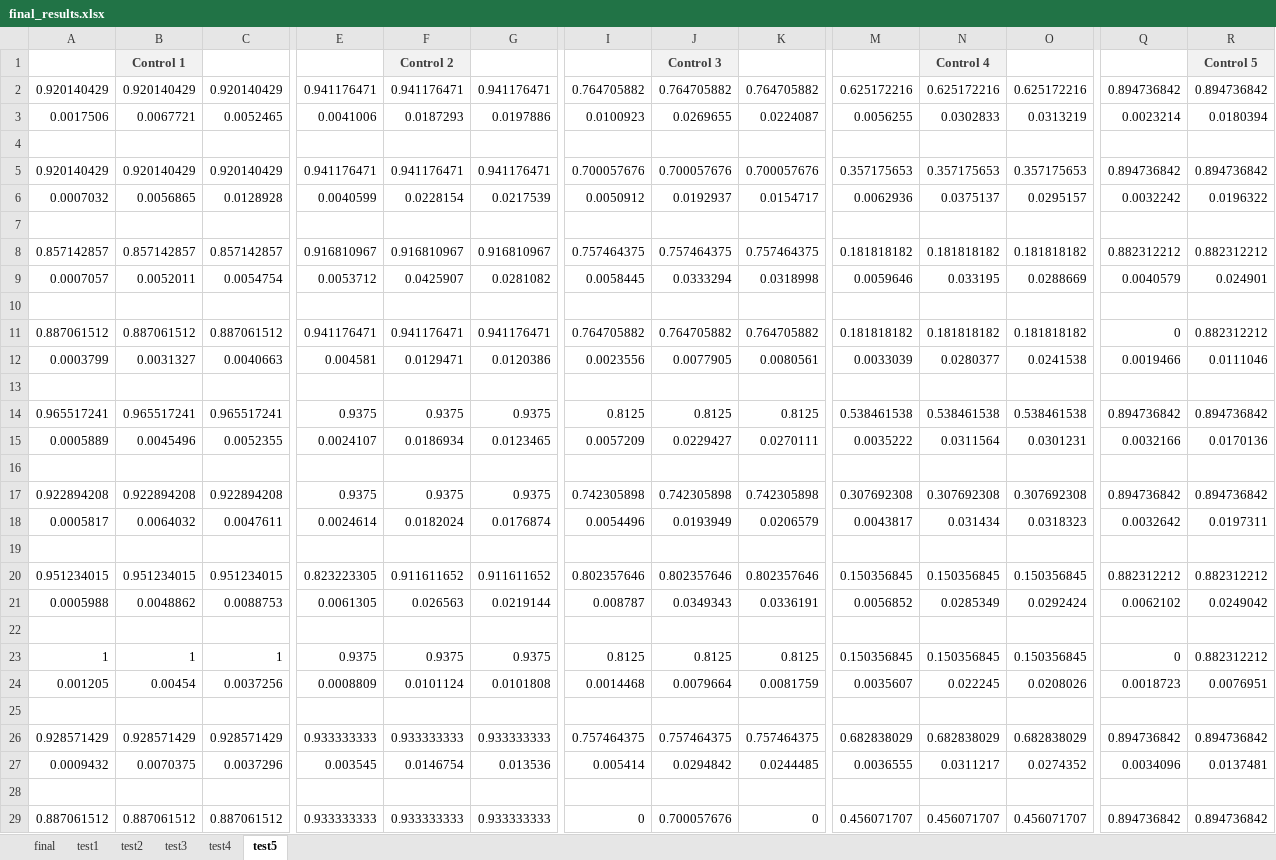
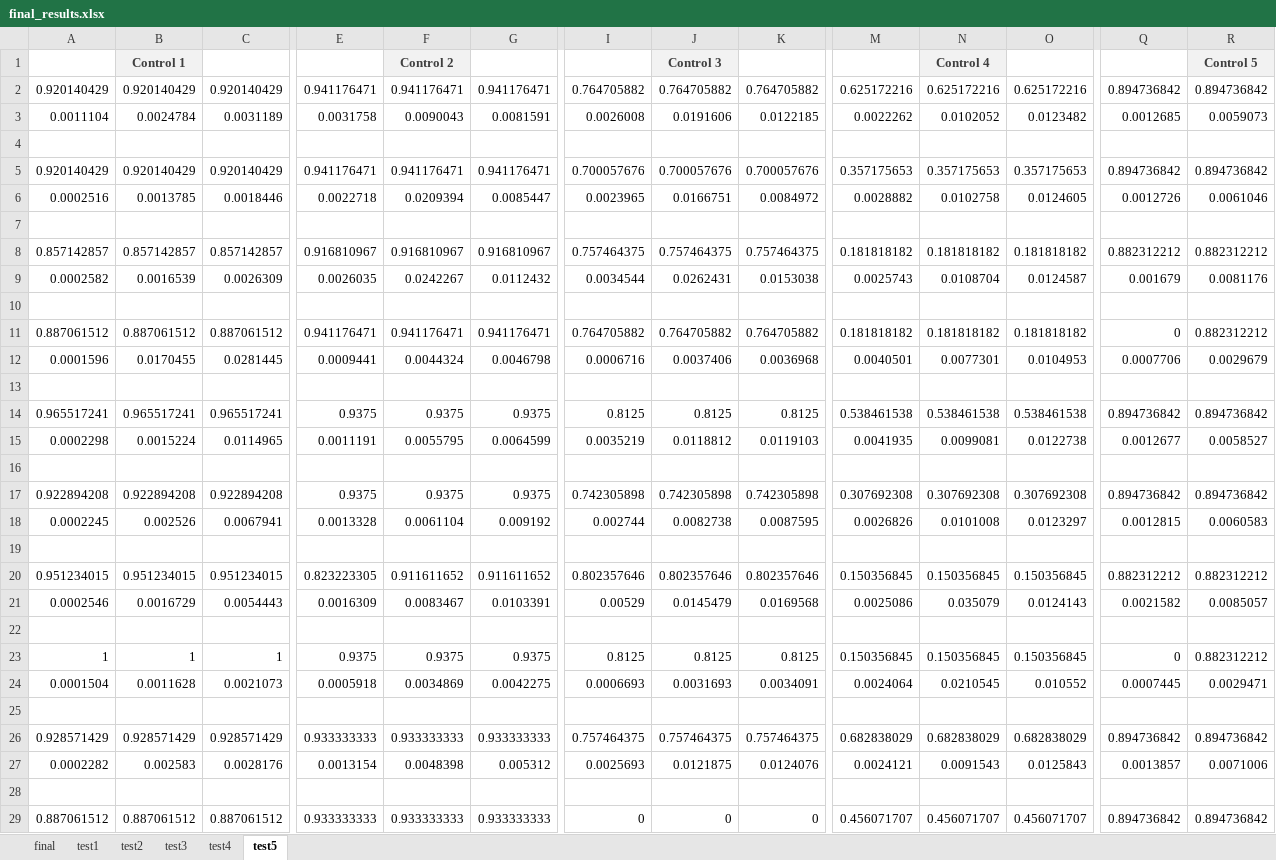
Before and after one commit to KimNikita/image_matching, an Excel workbook: final_results.xlsx, sheet test5, drawn as a sheet; only a part is shown, gaps mark what is left out; values as stored, in another font and other column widths than the file's, no borders; removed rows and columns are numbered as before the commit, all else as after; rows hold the shown columns only; the diff covers the shown part only; the diff names each change by its address in the sheet, - before the commit and + after, or states it on an @@ line.

```diff
--- a/final_results.xlsx (sheet test5)
+++ b/final_results.xlsx (sheet test5)
-row 3: 0.0017506 | 0.0067721 | 0.0052465 | 0.0041006 | 0.0187293 | 0.0197886 | 0.0100923 | 0.0269655 | 0.0224087 | 0.0056255 | 0.0302833 | 0.0313219 | 0.0023214 | 0.0180394
+row 3: 0.0011104 | 0.0024784 | 0.0031189 | 0.0031758 | 0.0090043 | 0.0081591 | 0.0026008 | 0.0191606 | 0.0122185 | 0.0022262 | 0.0102052 | 0.0123482 | 0.0012685 | 0.0059073
-row 6: 0.0007032 | 0.0056865 | 0.0128928 | 0.0040599 | 0.0228154 | 0.0217539 | 0.0050912 | 0.0192937 | 0.0154717 | 0.0062936 | 0.0375137 | 0.0295157 | 0.0032242 | 0.0196322
+row 6: 0.0002516 | 0.0013785 | 0.0018446 | 0.0022718 | 0.0209394 | 0.0085447 | 0.0023965 | 0.0166751 | 0.0084972 | 0.0028882 | 0.0102758 | 0.0124605 | 0.0012726 | 0.0061046
-row 9: 0.0007057 | 0.0052011 | 0.0054754 | 0.0053712 | 0.0425907 | 0.0281082 | 0.0058445 | 0.0333294 | 0.0318998 | 0.0059646 | 0.033195 | 0.0288669 | 0.0040579 | 0.024901
+row 9: 0.0002582 | 0.0016539 | 0.0026309 | 0.0026035 | 0.0242267 | 0.0112432 | 0.0034544 | 0.0262431 | 0.0153038 | 0.0025743 | 0.0108704 | 0.0124587 | 0.001679 | 0.0081176
-row 12: 0.0003799 | 0.0031327 | 0.0040663 | 0.004581 | 0.0129471 | 0.0120386 | 0.0023556 | 0.0077905 | 0.0080561 | 0.0033039 | 0.0280377 | 0.0241538 | 0.0019466 | 0.0111046
+row 12: 0.0001596 | 0.0170455 | 0.0281445 | 0.0009441 | 0.0044324 | 0.0046798 | 0.0006716 | 0.0037406 | 0.0036968 | 0.0040501 | 0.0077301 | 0.0104953 | 0.0007706 | 0.0029679
-row 15: 0.0005889 | 0.0045496 | 0.0052355 | 0.0024107 | 0.0186934 | 0.0123465 | 0.0057209 | 0.0229427 | 0.0270111 | 0.0035222 | 0.0311564 | 0.0301231 | 0.0032166 | 0.0170136
+row 15: 0.0002298 | 0.0015224 | 0.0114965 | 0.0011191 | 0.0055795 | 0.0064599 | 0.0035219 | 0.0118812 | 0.0119103 | 0.0041935 | 0.0099081 | 0.0122738 | 0.0012677 | 0.0058527
-row 18: 0.0005817 | 0.0064032 | 0.0047611 | 0.0024614 | 0.0182024 | 0.0176874 | 0.0054496 | 0.0193949 | 0.0206579 | 0.0043817 | 0.031434 | 0.0318323 | 0.0032642 | 0.0197311
+row 18: 0.0002245 | 0.002526 | 0.0067941 | 0.0013328 | 0.0061104 | 0.009192 | 0.002744 | 0.0082738 | 0.0087595 | 0.0026826 | 0.0101008 | 0.0123297 | 0.0012815 | 0.0060583
-row 21: 0.0005988 | 0.0048862 | 0.0088753 | 0.0061305 | 0.026563 | 0.0219144 | 0.008787 | 0.0349343 | 0.0336191 | 0.0056852 | 0.0285349 | 0.0292424 | 0.0062102 | 0.0249042
+row 21: 0.0002546 | 0.0016729 | 0.0054443 | 0.0016309 | 0.0083467 | 0.0103391 | 0.00529 | 0.0145479 | 0.0169568 | 0.0025086 | 0.035079 | 0.0124143 | 0.0021582 | 0.0085057
-row 24: 0.001205 | 0.00454 | 0.0037256 | 0.0008809 | 0.0101124 | 0.0101808 | 0.0014468 | 0.0079664 | 0.0081759 | 0.0035607 | 0.022245 | 0.0208026 | 0.0018723 | 0.0076951
+row 24: 0.0001504 | 0.0011628 | 0.0021073 | 0.0005918 | 0.0034869 | 0.0042275 | 0.0006693 | 0.0031693 | 0.0034091 | 0.0024064 | 0.0210545 | 0.010552 | 0.0007445 | 0.0029471
-row 27: 0.0009432 | 0.0070375 | 0.0037296 | 0.003545 | 0.0146754 | 0.013536 | 0.005414 | 0.0294842 | 0.0244485 | 0.0036555 | 0.0311217 | 0.0274352 | 0.0034096 | 0.0137481
+row 27: 0.0002282 | 0.002583 | 0.0028176 | 0.0013154 | 0.0048398 | 0.005312 | 0.0025693 | 0.0121875 | 0.0124076 | 0.0024121 | 0.0091543 | 0.0125843 | 0.0013857 | 0.0071006
-J29: 0.700057676
+J29: 0
```
Also changed, not shown: 4 added rows, 4 removed rows and 2 edited cells elsewhere in this sheet, sheet test4, sheet final, 2 other files.
